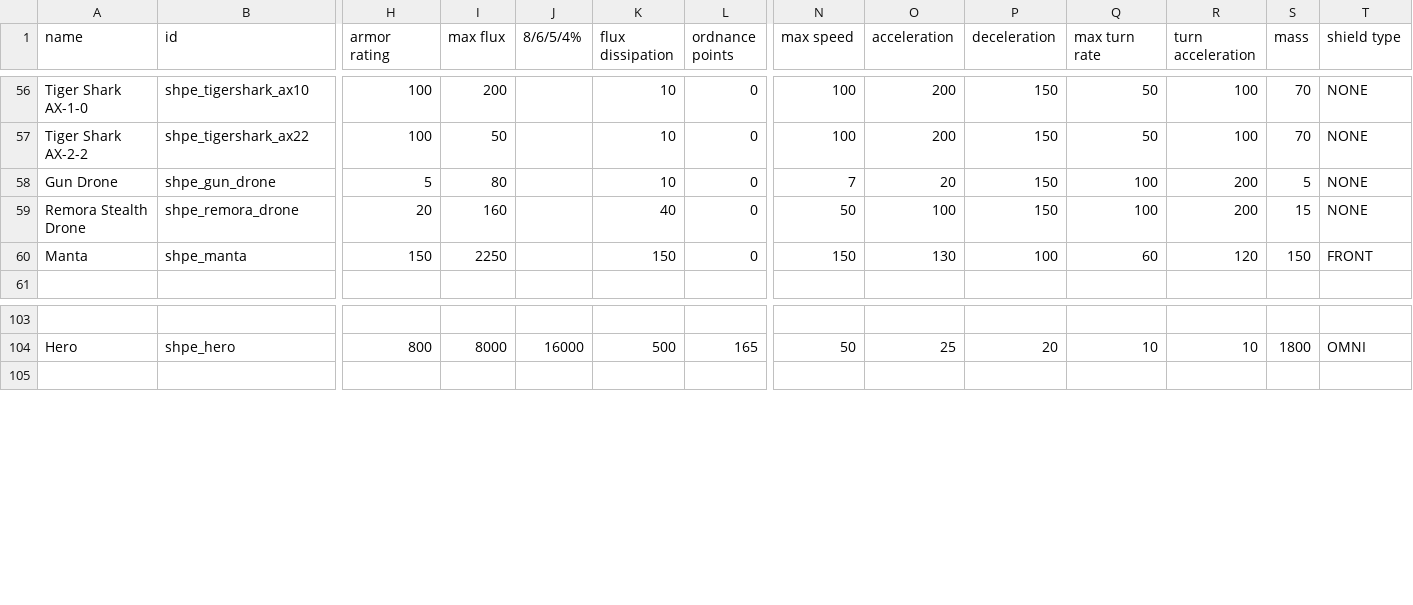
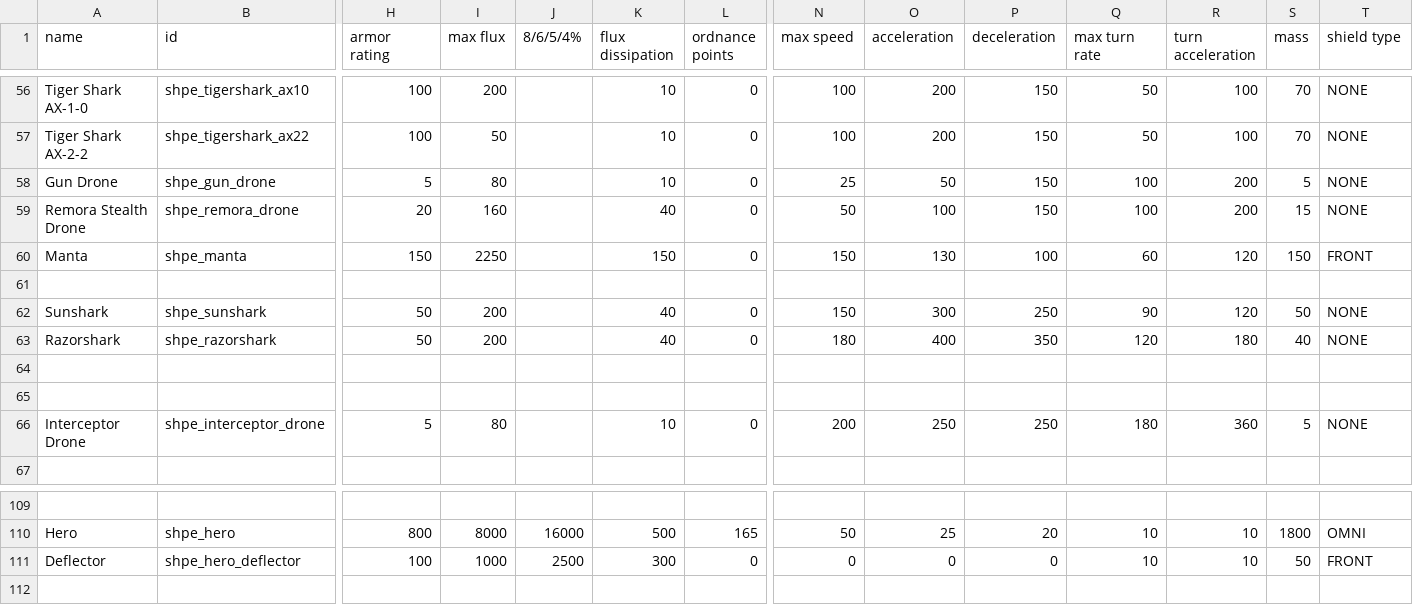
Before and after one commit to mok-slyk/Starhammer_40k_Persean_Expedition, a CSV file: data/hulls/ship_data.csv, drawn as a sheet; only a part is shown, gaps mark what is left out; rows hold the shown columns only; the diff names each change by its address in the sheet, - before the commit and + after, or states it on an @@ line.

```diff
--- a/data/hulls/ship_data.csv
+++ b/data/hulls/ship_data.csv
-N58 (max speed): 7
+N58 (max speed): 25
-O58 (acceleration): 20
+O58 (acceleration): 50
+row 61: (empty)
+row 62: Sunshark | shpe_sunshark | 50 | 200 |  | 40 | 0 | 150 | 300 | 250 | 90 | 120 | 50 | NONE
+row 63: Razorshark | shpe_razorshark | 50 | 200 |  | 40 | 0 | 180 | 400 | 350 | 120 | 180 | 40 | NONE
+row 64: (empty)
+row 65: (empty)
+row 66: Interceptor Drone | shpe_interceptor_drone | 5 | 80 |  | 10 | 0 | 200 | 250 | 250 | 180 | 360 | 5 | NONE
+row 111: Deflector | shpe_hero_deflector | 100 | 1000 | 2500 | 300 | 0 | 0 | 0 | 0 | 10 | 10 | 50 | FRONT
```
Also changed, not shown: data/hullmods/hull_mods.csv, data/hulls/wing_data.csv, 49 other files.
